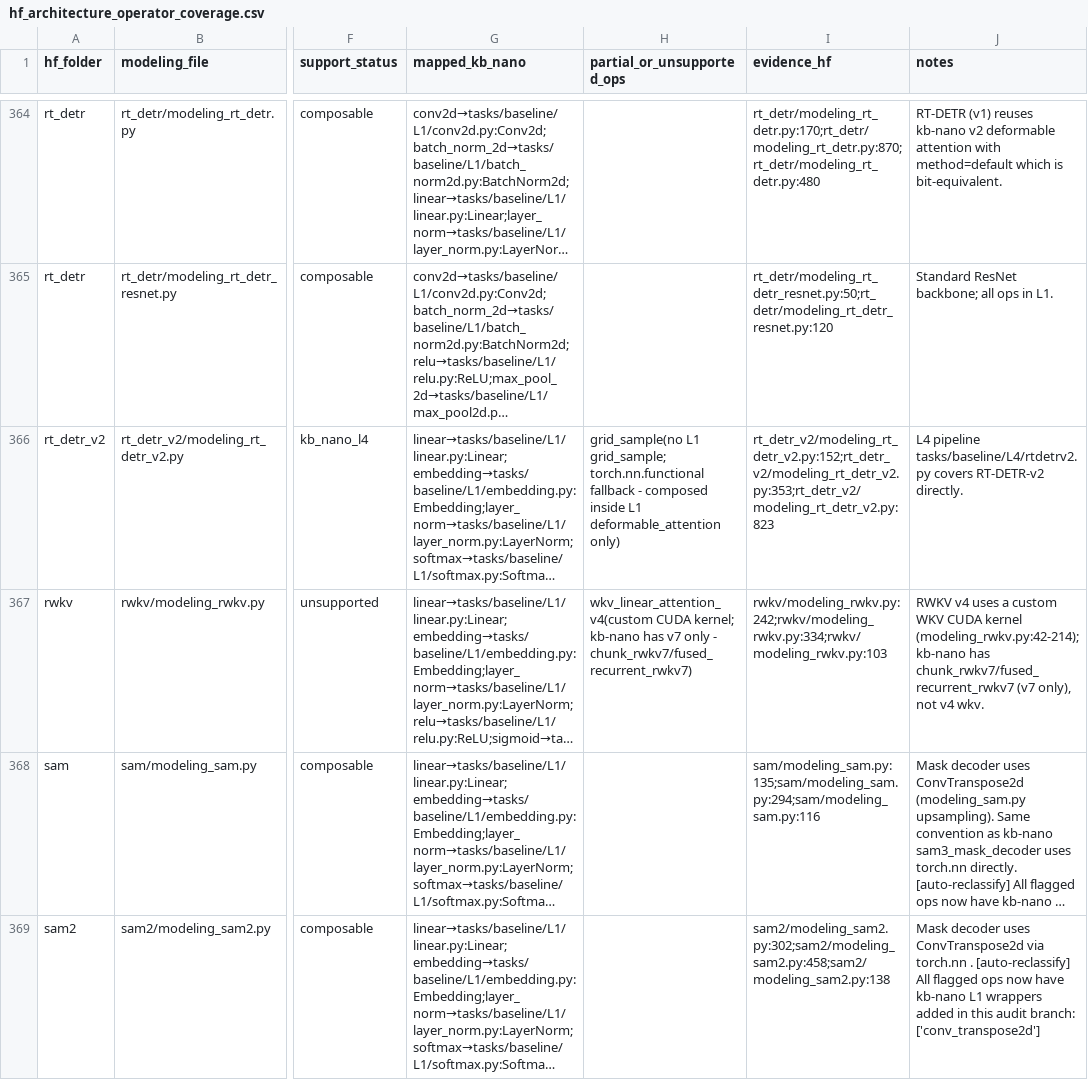
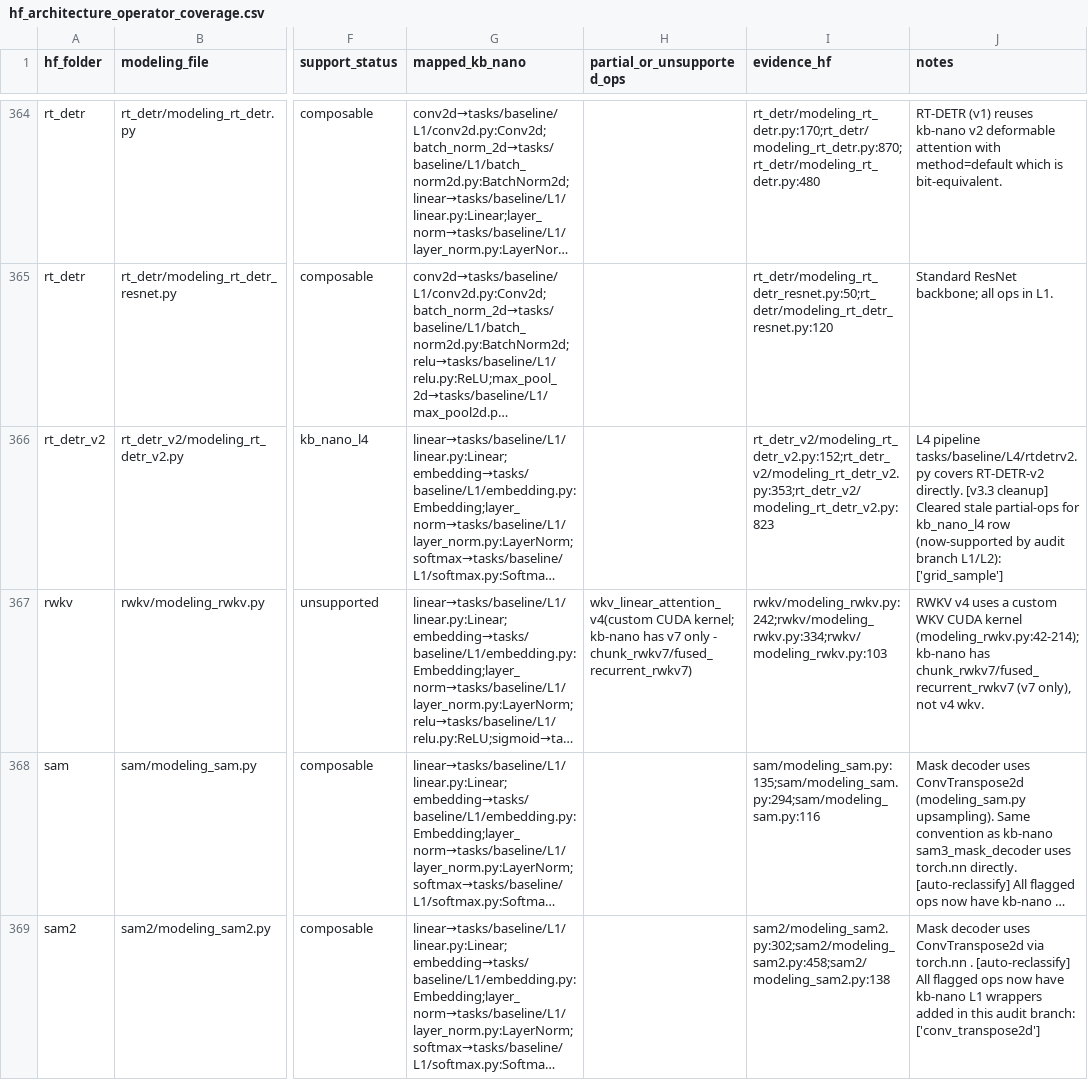
Before and after one commit to sfc-gh-goliaro/kb_nano, a CSV file: audits/hf_transformers_coverage/hf_architecture_operator_coverage.csv, drawn as a sheet; only a part is shown, gaps mark what is left out; long unchanged cells end in …; the diff covers the shown part only; the diff names each change by its address in the sheet, - before the commit and + after, or states it on an @@ line.

```diff
--- a/audits/hf_transformers_coverage/hf_architecture_operator_coverage.csv
+++ b/audits/hf_transformers_coverage/hf_architecture_operator_coverage.csv
-H366 (partial_or_unsupported_ops): grid_sample(no L1 grid_sample; torch.nn.functional fallback - composed inside L1 deformable_attention only)
+H366 (partial_or_unsupported_ops): (empty)
-J366 (notes): …RT-DETR-v2 directly.
+J366 (notes): …RT-DETR-v2 directly. [v3.3 cleanup] Cleared stale partial-ops for kb_nano_l4 row (now-supported by audit branch L1/L2): ['grid_sample']
```
Also changed, not shown: 37 edited cells elsewhere in this file, audits/hf_transformers_coverage/kb_nano_operator_catalog.csv, audits/hf_transformers_coverage/tools/canonical_to_kb_nano.csv, 11 other files.
